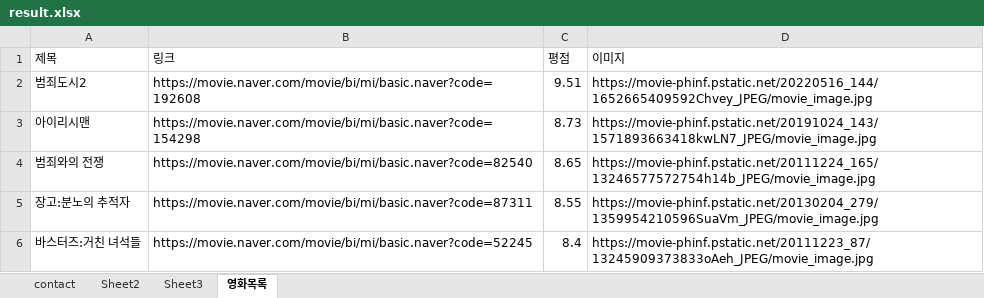
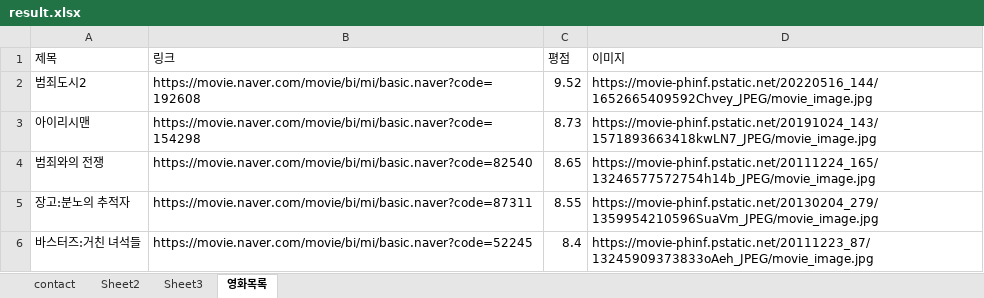
Before and after one commit to siwonblue/crawler, an Excel workbook: study/store/xlsx/result.xlsx, sheet 영화목록, drawn as a sheet; values as stored, in another font and other column widths than the file's, no borders; the diff names each change by its address in the sheet, - before the commit and + after, or states it on an @@ line.

```diff
--- a/study/store/xlsx/result.xlsx (sheet 영화목록)
+++ b/study/store/xlsx/result.xlsx (sheet 영화목록)
-C2 (평점): 9.51
+C2 (평점): 9.52
```
Also changed, not shown: study/store/xlsx/data.xlsx, 2 other files.
